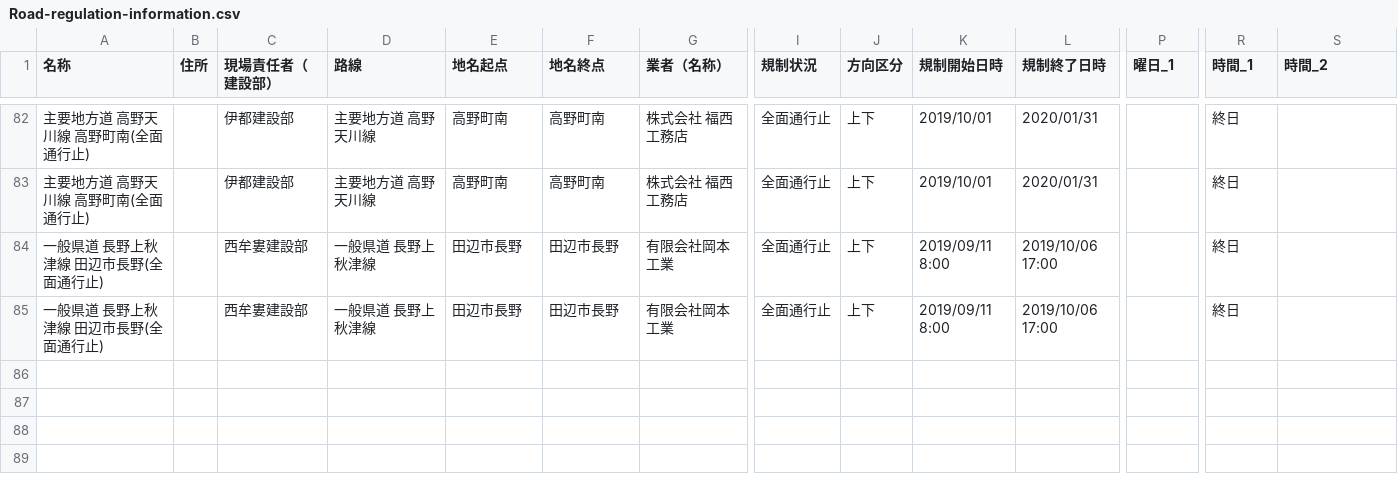
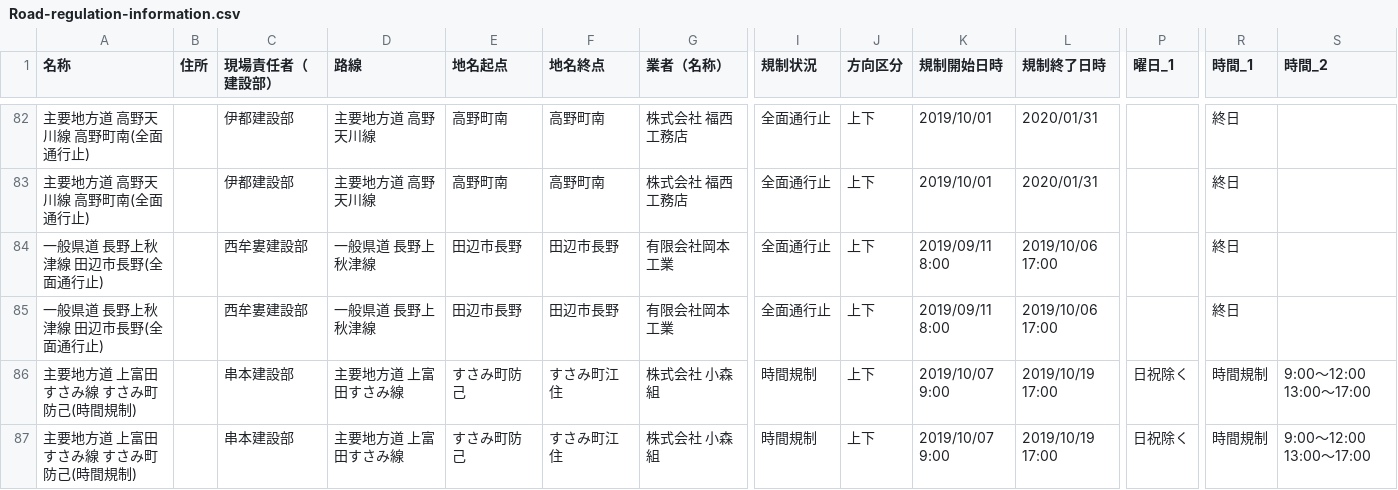
Before and after one commit to wakayama-pref-org/Road-regulation-information, a CSV file: CSV/Road-regulation-information.csv, drawn as a sheet; only a part is shown, gaps mark what is left out; rows hold the shown columns only; the diff names each change by its address in the sheet, - before the commit and + after, or states it on an @@ line.

```diff
--- a/CSV/Road-regulation-information.csv
+++ b/CSV/Road-regulation-information.csv
+row 86: 主要地方道 上富田すさみ線 すさみ町防己(時間規制) |  | 串本建設部 | 主要地方道 上富田すさみ線 | すさみ町防己 | すさみ町江住 | 株式会社 小森組 | 時間規制 | 上下 | 2019/10/07 9:00 | 2019/10/19 17:00 | 日祝除く | 時間規制 | 9:00～12:00 13:00～17:00
+row 87: 主要地方道 上富田すさみ線 すさみ町防己(時間規制) |  | 串本建設部 | 主要地方道 上富田すさみ線 | すさみ町防己 | すさみ町江住 | 株式会社 小森組 | 時間規制 | 上下 | 2019/10/07 9:00 | 2019/10/19 17:00 | 日祝除く | 時間規制 | 9:00～12:00 13:00～17:00
```
Also changed, not shown: 3 other files.
